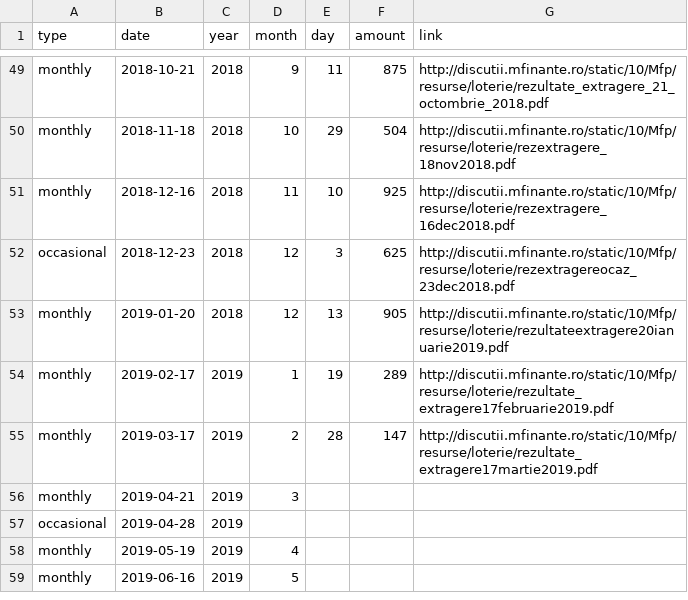
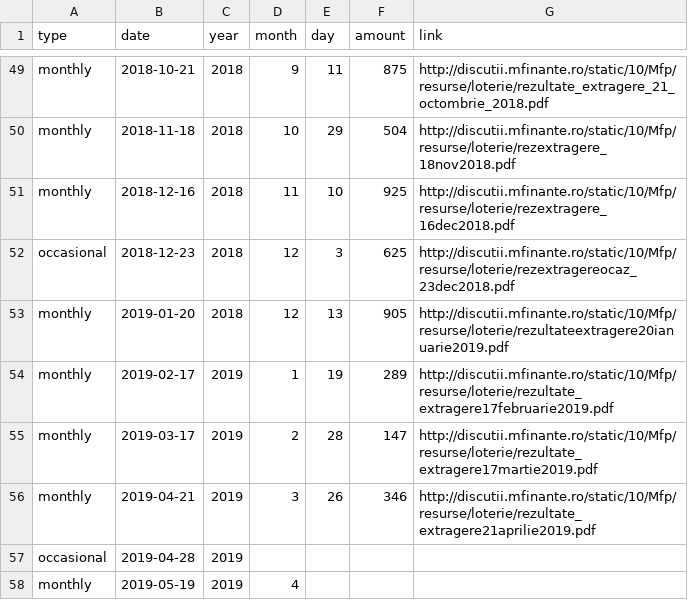
Before and after one commit to gabigutu/loteria-bonurilor-fiscale, a CSV file: results.csv, drawn as a sheet; only a part is shown, gaps mark what is left out; the shorter side is filled out with more unchanged rows.

Commit message:
April 2019 draw results and link added

```diff
--- a/results.csv
+++ b/results.csv
@@ -55,3 +55,3 @@ monthly,2019-02-17,2019,1,19,289,http://discutii.mfinante.ro/static/10/Mfp/resur
 monthly,2019-03-17,2019,2,28,147,http://discutii.mfinante.ro/static/10/Mfp/resurse/loterie/rezultate_extragere17martie2019.pdf
-monthly,2019-04-21,2019,3,,,
+monthly,2019-04-21,2019,3,26,346,http://discutii.mfinante.ro/static/10/Mfp/resurse/loterie/rezultate_extragere21aprilie2019.pdf
 occasional,2019-04-28,2019,,,,
```
